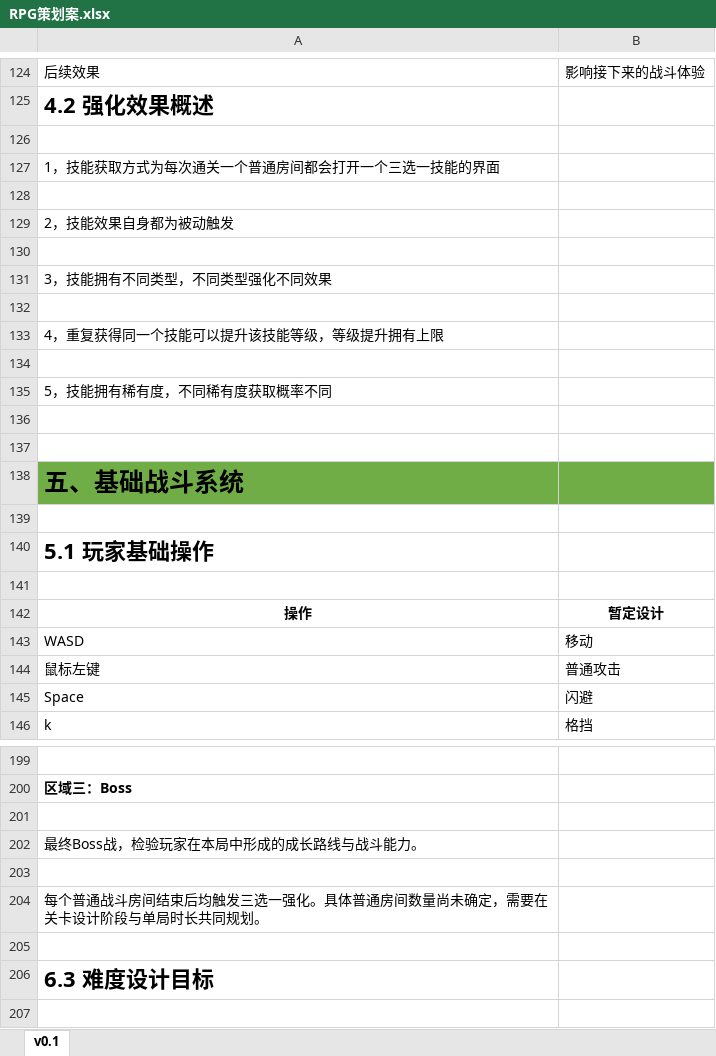
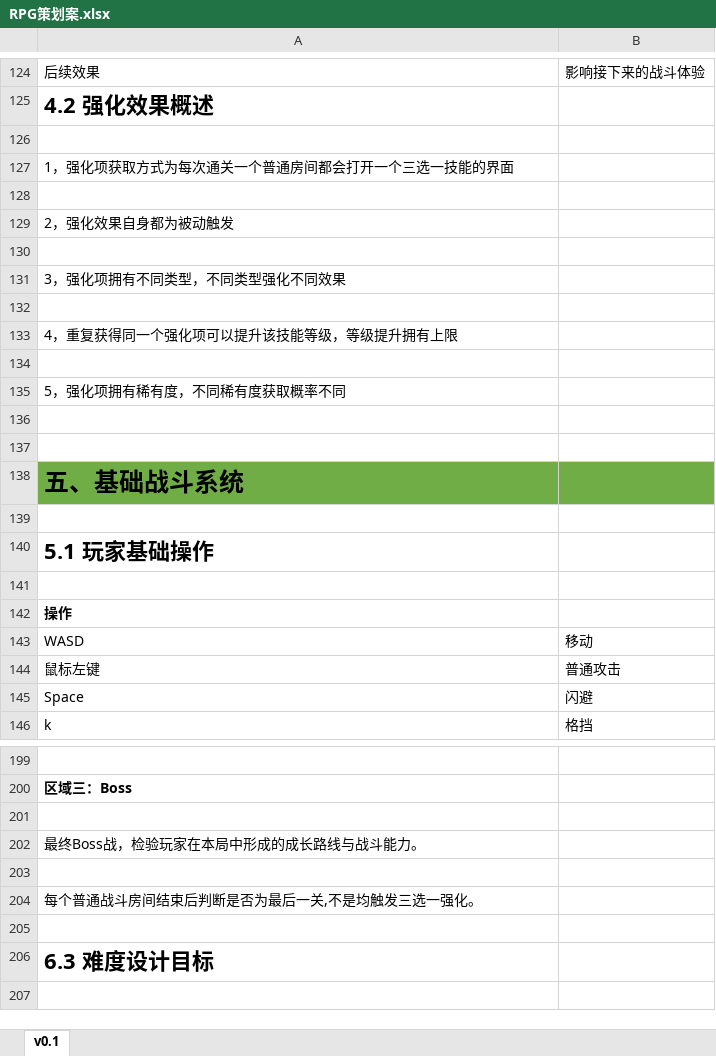
Before and after one commit to XztAAAAA/RPGGameProgram, an Excel workbook: 策划文档/RPG策划案.xlsx, sheet v0.1, drawn as a sheet; only a part is shown, gaps mark what is left out; values as stored, in another font and other column widths than the file's, no borders; charts and pictures not drawn; the diff names each change by its address in the sheet, - before the commit and + after, or states it on an @@ line.

```diff
--- a/策划文档/RPG策划案.xlsx (sheet v0.1)
+++ b/策划文档/RPG策划案.xlsx (sheet v0.1)
-A127: 1，技能获取方式为每次通关一个普通房间都会打开一个三选一技能的界面
+A127: 1，强化项获取方式为每次通关一个普通房间都会打开一个三选一技能的界面
-A129: 2，技能效果自身都为被动触发
+A129: 2，强化效果自身都为被动触发
-A131: 3，技能拥有不同类型，不同类型强化不同效果
+A131: 3，强化项拥有不同类型，不同类型强化不同效果
-A133: 4，重复获得同一个技能可以提升该技能等级，等级提升拥有上限
+A133: 4，重复获得同一个强化项可以提升该技能等级，等级提升拥有上限
-A135: 5，技能拥有稀有度，不同稀有度获取概率不同
+A135: 5，强化项拥有稀有度，不同稀有度获取概率不同
-A142 alignment: center
+A142 alignment: left
-B142: 暂定设计
+B142: (empty)
-A204: 每个普通战斗房间结束后均触发三选一强化。具体普通房间数量尚未确定，需要在关卡设计阶段与单局时长共同规划。
+A204: 每个普通战斗房间结束后判断是否为最后一关,不是均触发三选一强化。
```
Also changed, not shown: RPGUnityProgram/LubanConfig/MiniTemplate/Data/Upgrade.xlsx, 策划文档/强化技能策划案.xlsx, 3 other files.
